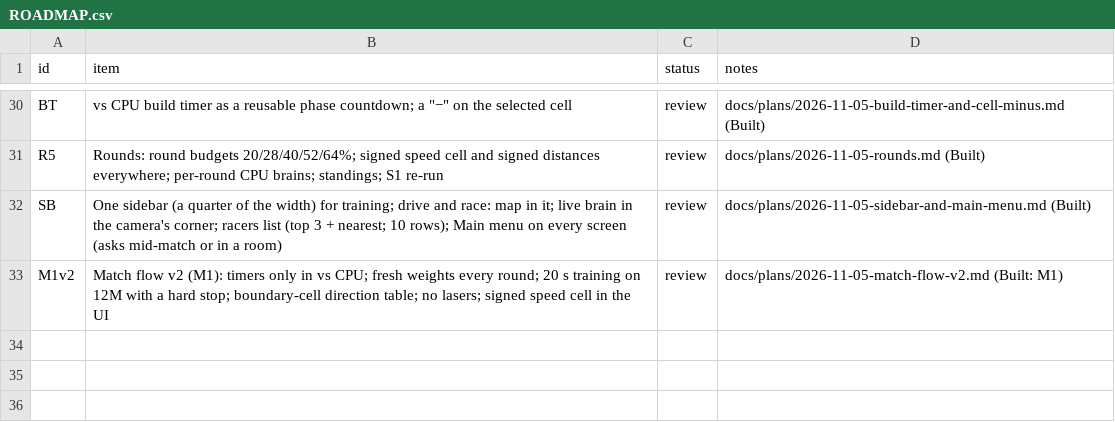
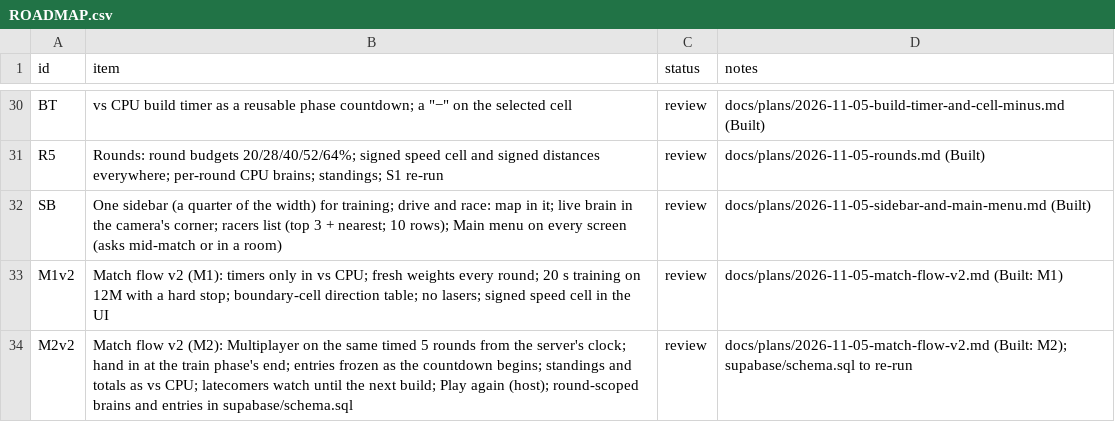
Before and after one commit to alexmouf-work/mouftools-synapse, a CSV file: docs/ROADMAP.csv, drawn as a sheet; only a part is shown, gaps mark what is left out.

Commit message:
Match flow v2 (M2): Multiplayer on the same timed 5 rounds, every phase from the server's clock
The host's Start match fixes the match's start on the server; every client derives the phases from one
schedule (src/common/schedule.ts): build 60 s then 20 s, train 20 s, hand in 3 s, the race's countdown 5 s
(the entries freeze as it begins), the race 30 s, 8 s of standings. No buttons: Train starts at the build's 0,
training stops at 20 s keeping the best so far, which is handed in for the round. Standings and totals as
vs CPU (signed distance; nothing in = 0 m). Players who join mid-match watch until the next round's build.
Main menu asks "Leave the room?"; the final standings offer Play again (host) and Main menu.

supabase/schema.sql (idempotent; to be re-run): match columns on synapse_rooms, synapse_round_brains and
synapse_round_entries, synapse_start_match / synapse_submit_round_brain / synapse_round_entries; the
single-race functions are kept while main still calls them. Tested on a local Postgres 16 over the previous
version and twice more. The stand-in and check:multiplayer follow (a whole match, skipped ahead).

Checked: types, purity, unit, determinism (goldens unchanged), check:multiplayer, check:race, check:title.

```diff
--- a/docs/ROADMAP.csv
+++ b/docs/ROADMAP.csv
@@ -33 +33,2 @@ SB,One sidebar (a quarter of the width) for training; drive and race: map in it;
 M1v2,Match flow v2 (M1): timers only in vs CPU; fresh weights every round; 20 s training on 12M with a hard stop; boundary-cell direction table; no lasers; signed speed cell in the UI,review,docs/plans/2026-11-05-match-flow-v2.md (Built: M1)
+M2v2,Match flow v2 (M2): Multiplayer on the same timed 5 rounds from the server's clock; hand in at the train phase's end; entries frozen as the countdown begins; standings and totals as vs CPU; latecomers watch until the next build; Play again (host); round-scoped brains and entries in supabase/schema.sql,review,docs/plans/2026-11-05-match-flow-v2.md (Built: M2); supabase/schema.sql to re-run
```
Also changed, not shown: 16 other files.
